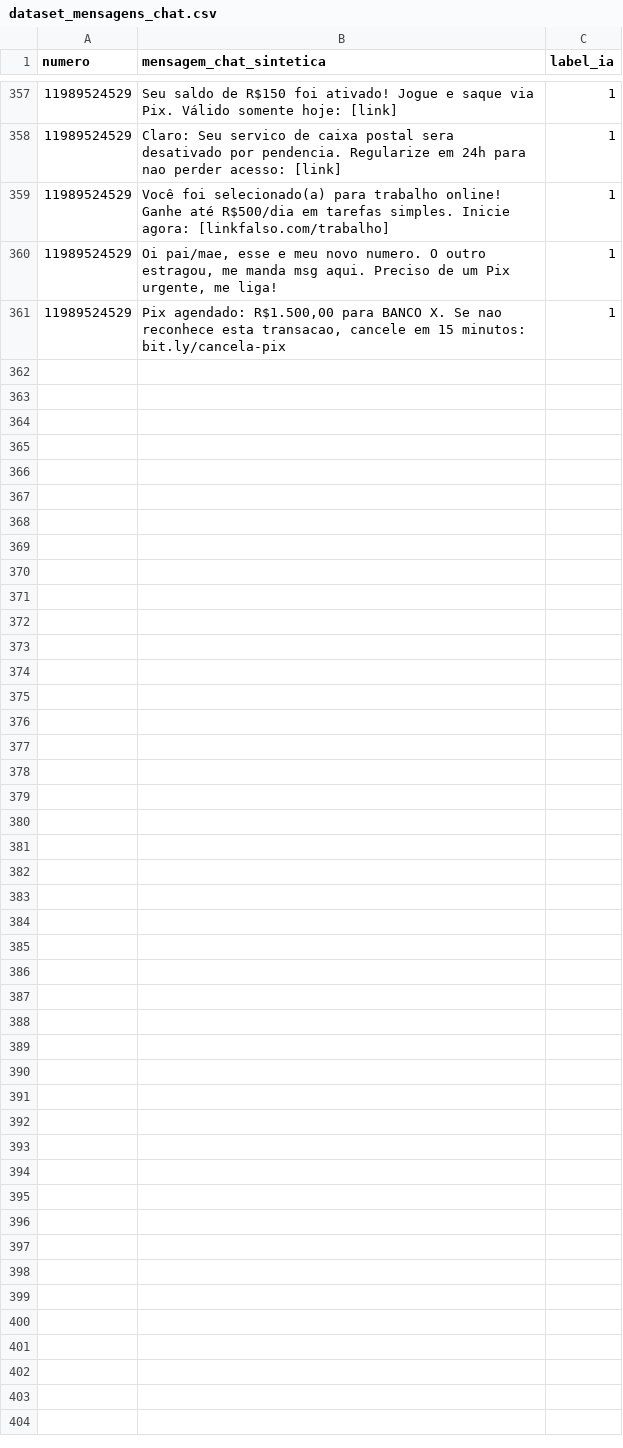
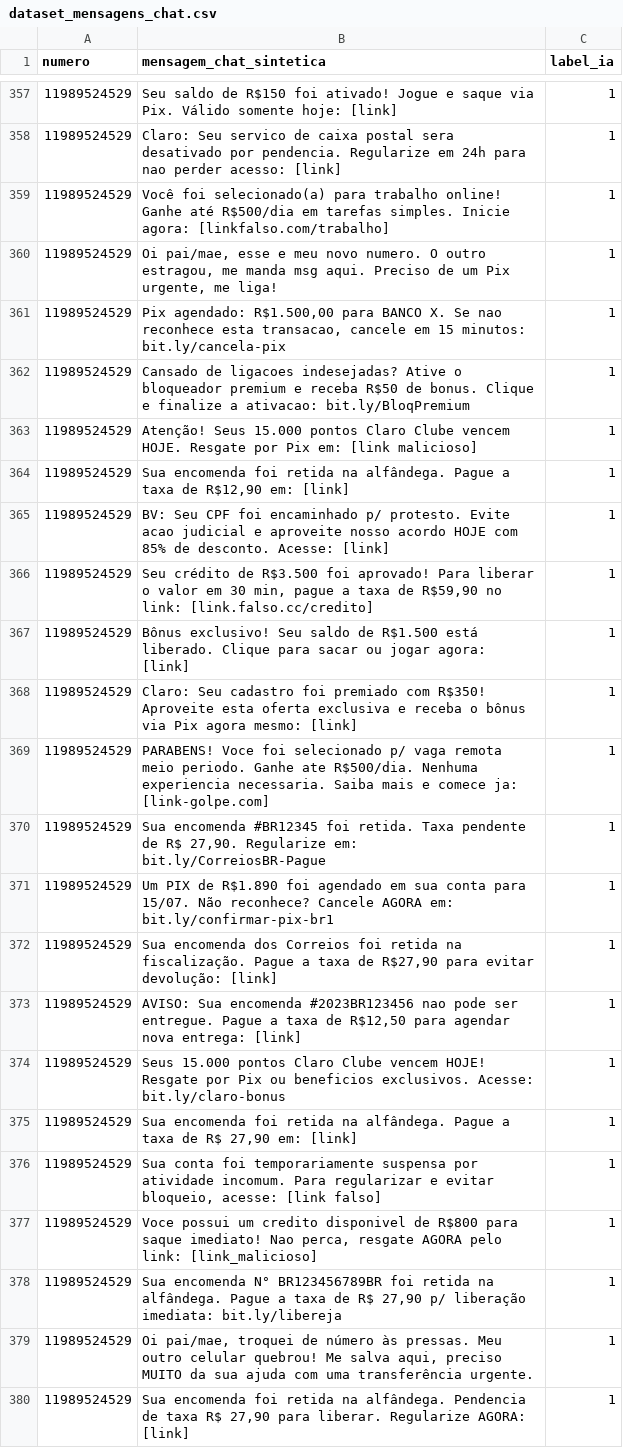
Before and after one commit to Wontsz/TCC-Mitigar-Golpes-Digitais, a CSV file: dataset_mensagens_chat.csv, drawn as a sheet; only a part is shown, gaps mark what is left out; the diff covers the shown part only.

Commit message:
21/04

```diff
--- a/dataset_mensagens_chat.csv
+++ b/dataset_mensagens_chat.csv
@@ -361 +361,20 @@
 11989524529,"Pix agendado: R$1.500,00 para BANCO X. Se nao reconhece esta transacao, cancele em 15 minutos: bit.ly/cancela-pix",1
+11989524529,"Cansado de ligacoes indesejadas? Ative o bloqueador premium e receba R$50 de bonus. Clique e finalize a ativacao: bit.ly/BloqPremium",1
+11989524529,"Atenção! Seus 15.000 pontos Claro Clube vencem HOJE. Resgate por Pix em: [link malicioso]",1
+11989524529,"Sua encomenda foi retida na alfândega. Pague a taxa de R$12,90 em: [link]",1
+11989524529,"BV: Seu CPF foi encaminhado p/ protesto. Evite acao judicial e aproveite nosso acordo HOJE com 85% de desconto. Acesse: [link]",1
+11989524529,"Seu crédito de R$3.500 foi aprovado! Para liberar o valor em 30 min, pague a taxa de R$59,90 no link: [link.falso.cc/credito]",1
+11989524529,"Bônus exclusivo! Seu saldo de R$1.500 está liberado. Clique para sacar ou jogar agora: [link]",1
+11989524529,"Claro: Seu cadastro foi premiado com R$350! Aproveite esta oferta exclusiva e receba o bônus via Pix agora mesmo: [link]",1
+11989524529,"PARABENS! Voce foi selecionado p/ vaga remota meio periodo. Ganhe ate R$500/dia. Nenhuma experiencia necessaria. Saiba mais e comece ja: [link-golpe.com]",1
+11989524529,"Sua encomenda #BR12345 foi retida. Taxa pendente de R$ 27,90. Regularize em: bit.ly/CorreiosBR-Pague",1
+11989524529,"Um PIX de R$1.890 foi agendado em sua conta para 15/07. Não reconhece? Cancele AGORA em: bit.ly/confirmar-pix-br1",1
+11989524529,"Sua encomenda dos Correios foi retida na fiscalização. Pague a taxa de R$27,90 para evitar devolução: [link]",1
+11989524529,"AVISO: Sua encomenda #2023BR123456 nao pode ser entregue. Pague a taxa de R$12,50 para agendar nova entrega: [link]",1
+11989524529,"Seus 15.000 pontos Claro Clube vencem HOJE! Resgate por Pix ou beneficios exclusivos. Acesse: bit.ly/claro-bonus",1
+11989524529,"Sua encomenda foi retida na alfândega. Pague a taxa de R$ 27,90 em: [link]",1
+11989524529,"Sua conta foi temporariamente suspensa por atividade incomum. Para regularizar e evitar bloqueio, acesse: [link falso]",1
+11989524529,"Voce possui um credito disponivel de R$800 para saque imediato! Nao perca, resgate AGORA pelo link: [link_malicioso]",1
+11989524529,"Sua encomenda N° BR123456789BR foi retida na alfândega. Pague a taxa de R$ 27,90 p/ liberação imediata: bit.ly/libereja",1
+11989524529,"Oi pai/mae, troquei de número às pressas. Meu outro celular quebrou! Me salva aqui, preciso MUITO da sua ajuda com uma transferência urgente.",1
+11989524529,"Sua encomenda foi retida na alfândega. Pendencia de taxa R$ 27,90 para liberar. Regularize AGORA: [link]",1
```
Also changed, not shown: 22 added rows elsewhere in this file.
